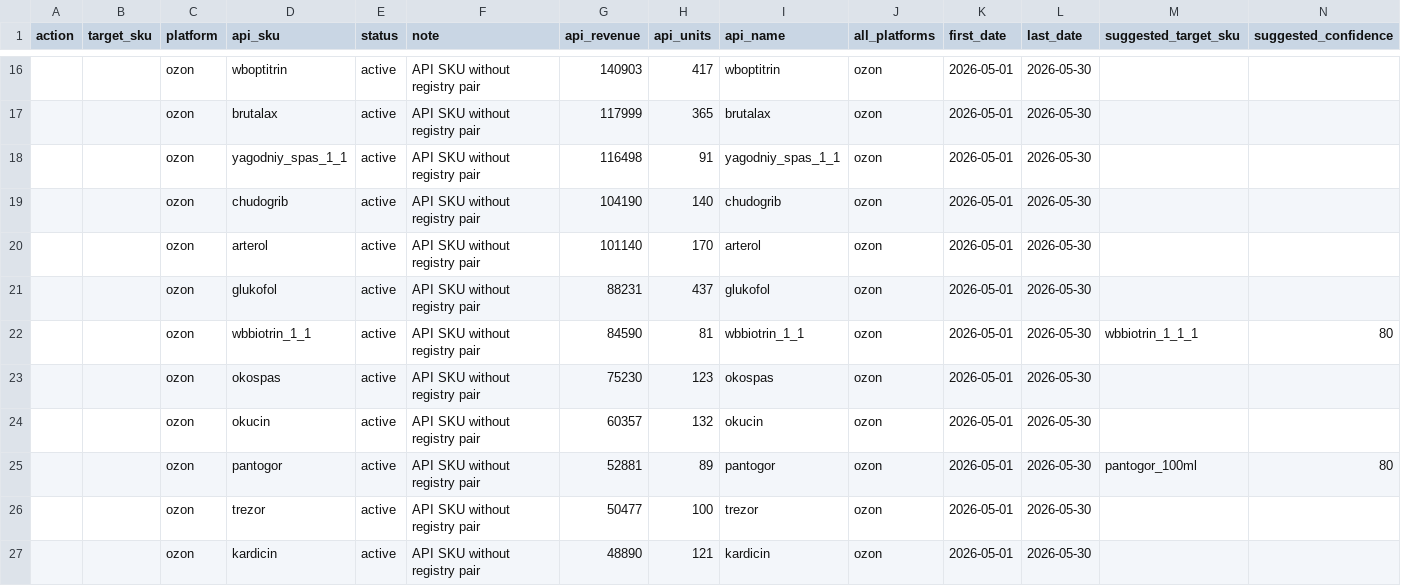
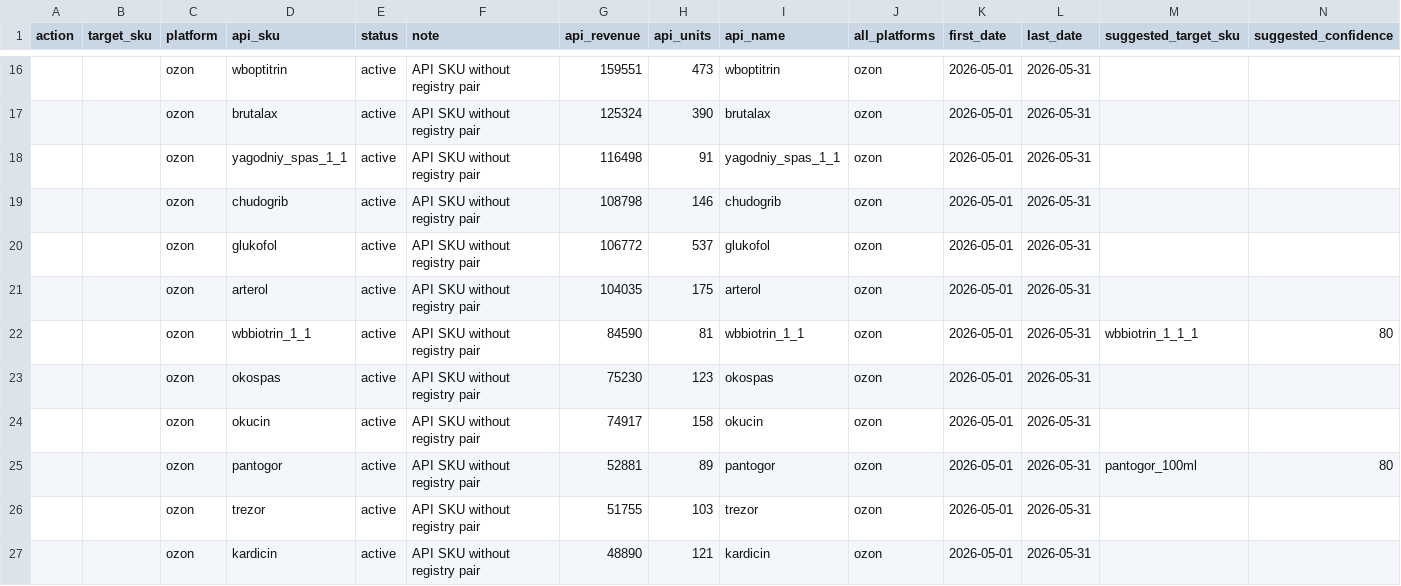
Before and after one commit to Alisia777/Harisma, a CSV file: data/api_sku_alias_review.csv, drawn as a sheet; only a part is shown, gaps mark what is left out; removed rows and columns are numbered as before the commit, all else as after; rows hold the shown columns only; the diff covers the shown part only; the diff names each change by its address in the sheet, - before the commit and + after, or states it on an @@ line.

```diff
--- a/data/api_sku_alias_review.csv
+++ b/data/api_sku_alias_review.csv
-G16 (api_revenue): 140903
+G16 (api_revenue): 159551
-H16 (api_units): 417
+H16 (api_units): 473
-L16:L19 (last_date): 2026-05-30
+L16:L19 (last_date): 2026-05-31
-G17 (api_revenue): 117999
+G17 (api_revenue): 125324
-H17 (api_units): 365
+H17 (api_units): 390
-G19 (api_revenue): 104190
+G19 (api_revenue): 108798
-H19 (api_units): 140
+H19 (api_units): 146
-row 20:  |  | ozon | arterol | active | API SKU without registry pair | 101140 | 170 | arterol | ozon | 2026-05-01 | 2026-05-30
-G20 (api_revenue): 88231
+G20 (api_revenue): 106772
-H20 (api_units): 437
+H20 (api_units): 537
-L20 (last_date): 2026-05-30
+L20 (last_date): 2026-05-31
+row 21:  |  | ozon | arterol | active | API SKU without registry pair | 104035 | 175 | arterol | ozon | 2026-05-01 | 2026-05-31
-L22:L27 (last_date): 2026-05-30
+L22:L27 (last_date): 2026-05-31
-G24 (api_revenue): 60357
+G24 (api_revenue): 74917
-H24 (api_units): 132
+H24 (api_units): 158
-G26 (api_revenue): 50477
+G26 (api_revenue): 51755
-H26 (api_units): 100
+H26 (api_units): 103
```
Also changed, not shown: 3 added rows, 2 removed rows and 55 edited cells elsewhere in this file, data/portal_data_quality_issues.csv, 9 other files.
